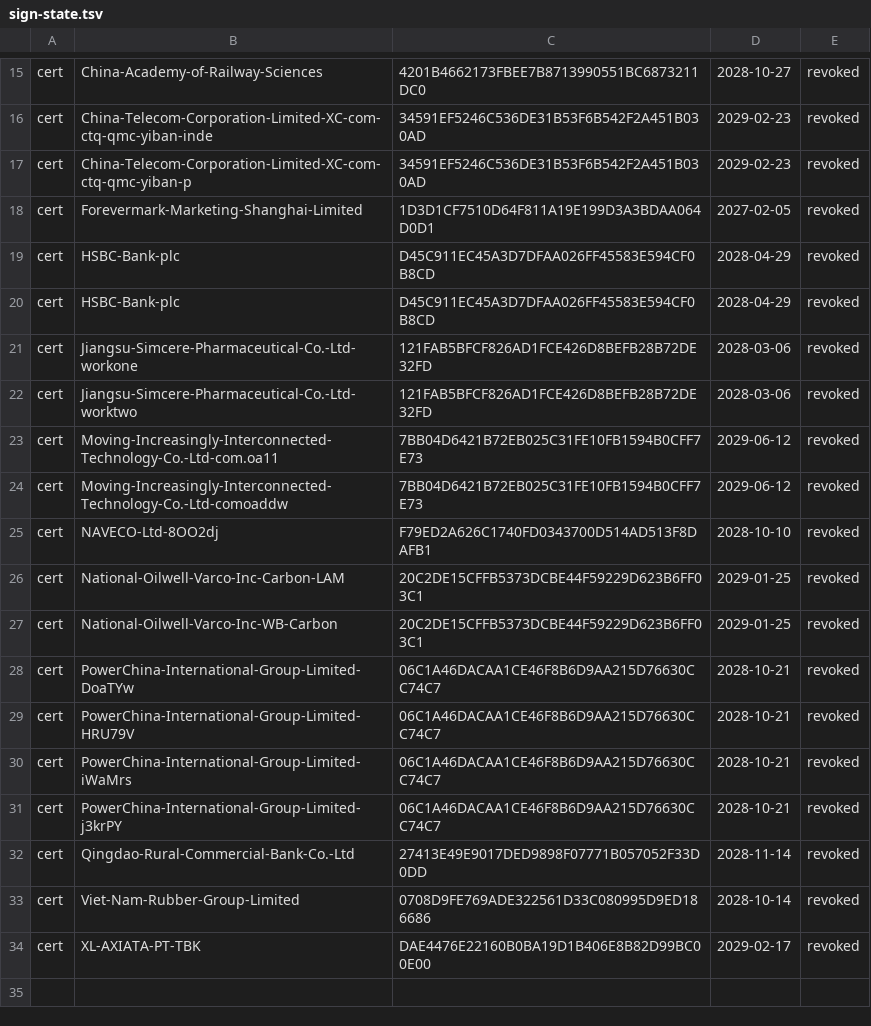
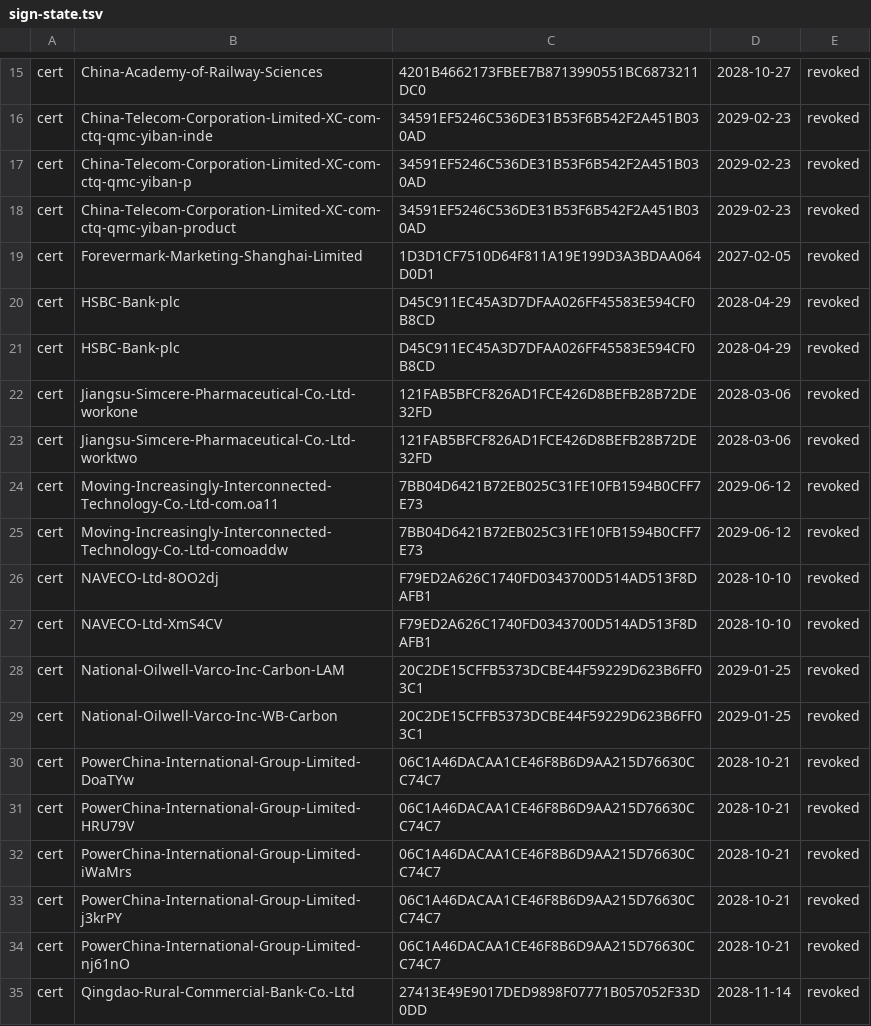
Before and after one commit to FrizzleM/SideInstaller, a TSV file: output/sign-state.tsv, drawn as a sheet; only a part is shown, gaps mark what is left out; the shorter side is filled out with more unchanged rows; the diff names each change by its address in the sheet, - before the commit and + after, or states it on an @@ line.

```diff
--- a/output/sign-state.tsv
+++ b/output/sign-state.tsv
+row 18: cert | China-Telecom-Corporation-Limited-XC-com-ctq-qmc-yiban-product | 34591EF5246C536DE31B53F6B542F2A451B030AD | 2029-02-23 | revoked
+row 27: cert | NAVECO-Ltd-XmS4CV | F79ED2A626C1740FD0343700D514AD513F8DAFB1 | 2028-10-10 | revoked
+row 34: cert | PowerChina-International-Group-Limited-nj61nO | 06C1A46DACAA1CE46F8B6D9AA215D76630CC74C7 | 2028-10-21 | revoked
```
Also changed, not shown: output/certificate-validity.tsv, 2 other files.
